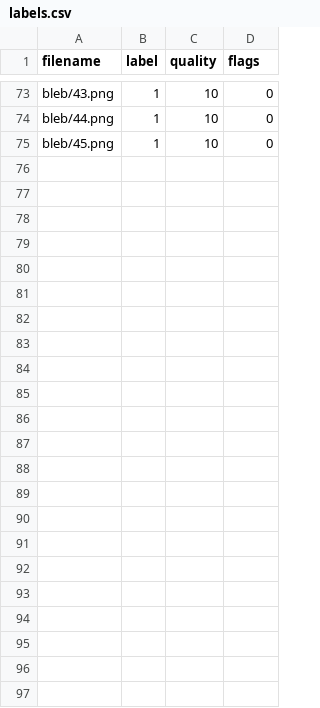
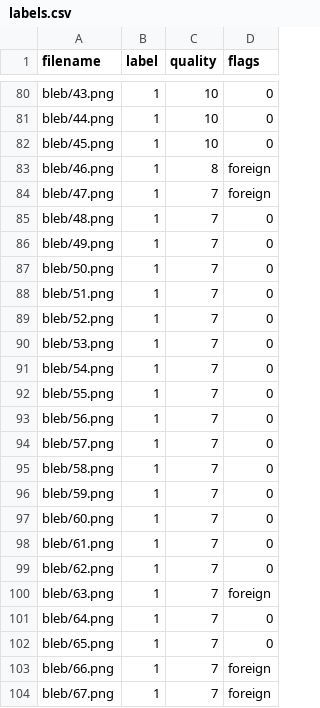
Before and after one commit to drinkwater0/nucleus-shape-detective, a CSV file: data/annotations/labels.csv, drawn as a sheet; only a part is shown, gaps mark what is left out; the diff covers the shown part only.

Commit message:
updated labels

```diff
--- a/data/annotations/labels.csv
+++ b/data/annotations/labels.csv
@@ -75 +82,23 @@ bleb/44.png,1,10,0
 bleb/45.png,1,10,0
+bleb/46.png,1,8,foreign
+bleb/47.png,1,7,foreign
+bleb/48.png,1,7,0
+bleb/49.png,1,7,0
+bleb/50.png,1,7,0
+bleb/51.png,1,7,0
+bleb/52.png,1,7,0
+bleb/53.png,1,7,0
+bleb/54.png,1,7,0
+bleb/55.png,1,7,0
+bleb/56.png,1,7,0
+bleb/57.png,1,7,0
+bleb/58.png,1,7,0
+bleb/59.png,1,7,0
+bleb/60.png,1,7,0
+bleb/61.png,1,7,0
+bleb/62.png,1,7,0
+bleb/63.png,1,7,foreign
+bleb/64.png,1,7,0
+bleb/65.png,1,7,0
+bleb/66.png,1,7,foreign
+bleb/67.png,1,7,foreign
```
Also changed, not shown: 13 added rows and 6 removed rows elsewhere in this file, data/mutantsSource.csv, data/normalSource.csv, 1 other file.
